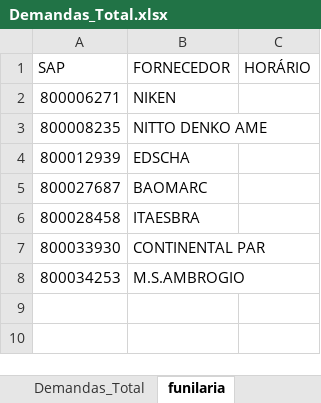
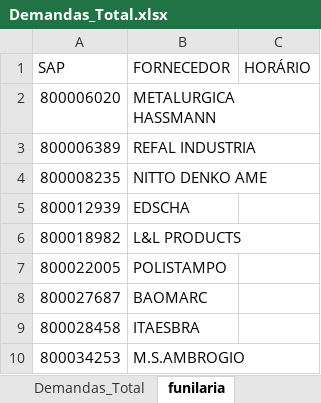
Before and after one commit to Vincentpernarh1/RPA-PROGRAMACAO--MILK-RUN, an Excel workbook: Resultados/Demandas_Total.xlsx, sheet funilaria, drawn as a sheet; values as stored, in another font and other column widths than the file's, no borders; removed rows and columns are numbered as before the commit, all else as after; the diff names each change by its address in the sheet, - before the commit and + after, or states it on an @@ line.

```diff
--- a/Resultados/Demandas_Total.xlsx (sheet funilaria)
+++ b/Resultados/Demandas_Total.xlsx (sheet funilaria)
-row 2: 800006271 | NIKEN
+row 2: 800006020 | METALURGICA HASSMANN
+row 3: 800006389 | REFAL INDUSTRIA
+row 6: 800018982 | L&L PRODUCTS
+row 7: 800022005 | POLISTAMPO
-row 7: 800033930 | CONTINENTAL PAR
```
Also changed, not shown: sheet Demandas_Total, 1 other file.
